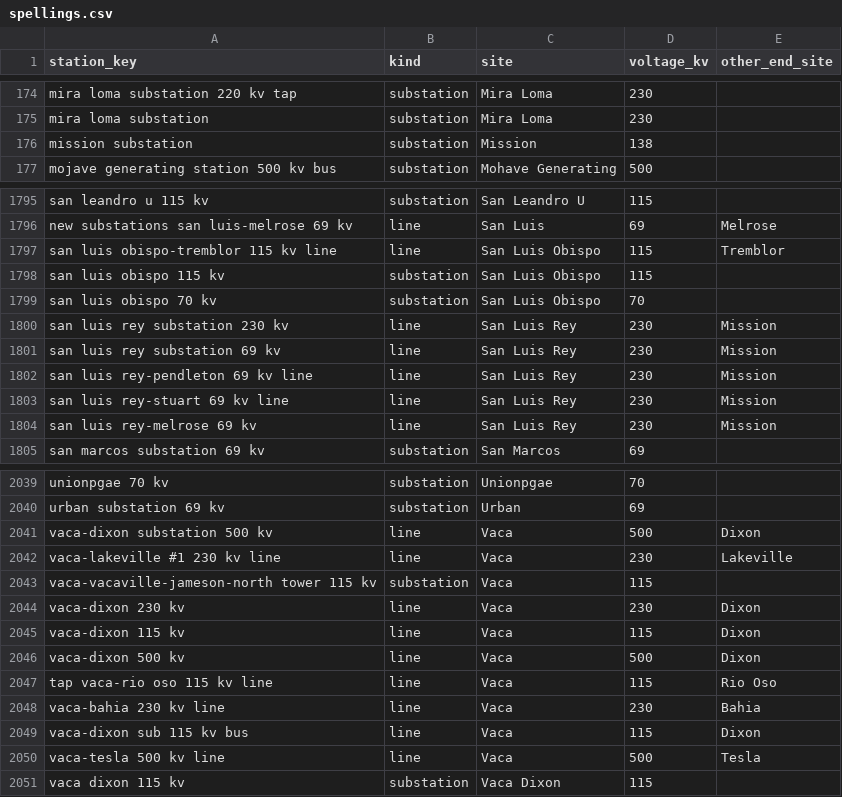
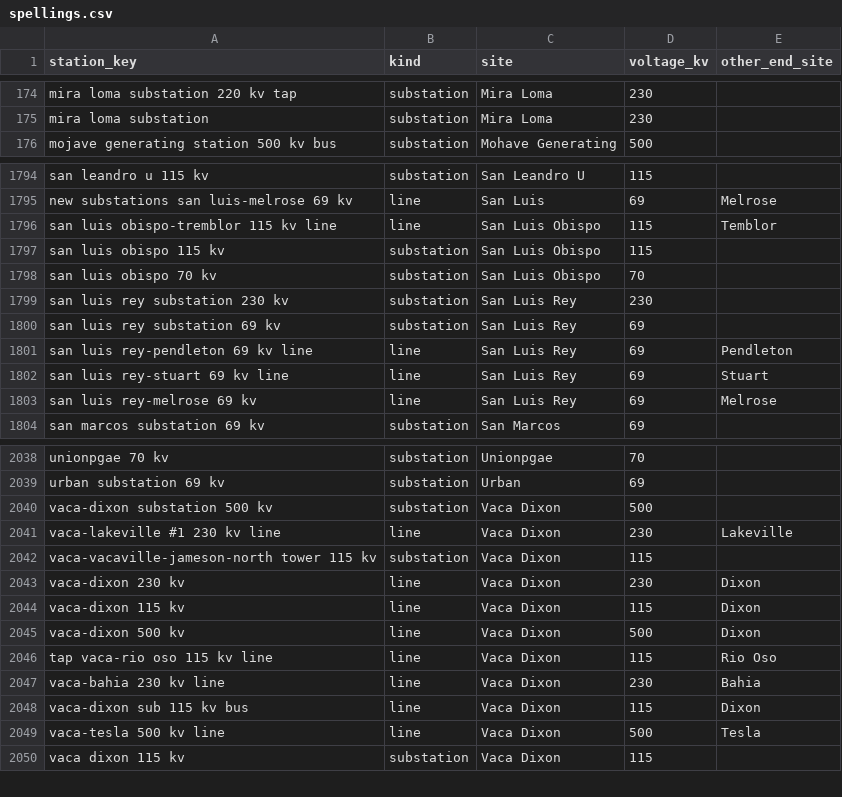
Before and after one commit to adithyab-20/headway-interconnection-agent, a CSV file: src/interconnection_agent/places/spellings.csv, drawn as a sheet; only a part is shown, gaps mark what is left out; the diff covers the shown part only.

```diff
--- a/src/interconnection_agent/places/spellings.csv
+++ b/src/interconnection_agent/places/spellings.csv
@@ -175,3 +175,2 @@ mira loma substation 220 kv tap,substation,Mira Loma,230,
 mira loma substation,substation,Mira Loma,230,
-mission substation,substation,Mission,138,
 mojave generating station 500 kv bus,substation,Mohave Generating,500,
@@ -1796,10 +1795,10 @@ san leandro u 115 kv,substation,San Leandro U,115,
 new substations san luis-melrose 69 kv,line,San Luis,69,Melrose
-san luis obispo-tremblor 115 kv line,line,San Luis Obispo,115,Tremblor
+san luis obispo-tremblor 115 kv line,line,San Luis Obispo,115,Temblor
 san luis obispo 115 kv,substation,San Luis Obispo,115,
 san luis obispo 70 kv,substation,San Luis Obispo,70,
-san luis rey substation 230 kv,line,San Luis Rey,230,Mission
-san luis rey substation 69 kv,line,San Luis Rey,230,Mission
-san luis rey-pendleton 69 kv line,line,San Luis Rey,230,Mission
-san luis rey-stuart 69 kv line,line,San Luis Rey,230,Mission
-san luis rey-melrose 69 kv,line,San Luis Rey,230,Mission
+san luis rey substation 230 kv,substation,San Luis Rey,230,
+san luis rey substation 69 kv,substation,San Luis Rey,69,
+san luis rey-pendleton 69 kv line,line,San Luis Rey,69,Pendleton
+san luis rey-stuart 69 kv line,line,San Luis Rey,69,Stuart
+san luis rey-melrose 69 kv,line,San Luis Rey,69,Melrose
 san marcos substation 69 kv,substation,San Marcos,69,
@@ -2040,12 +2039,12 @@ unionpgae 70 kv,substation,Unionpgae,70,
 urban substation 69 kv,substation,Urban,69,
-vaca-dixon substation 500 kv,line,Vaca,500,Dixon
-vaca-lakeville #1 230 kv line,line,Vaca,230,Lakeville
-vaca-vacaville-jameson-north tower 115 kv,substation,Vaca,115,
-vaca-dixon 230 kv,line,Vaca,230,Dixon
-vaca-dixon 115 kv,line,Vaca,115,Dixon
-vaca-dixon 500 kv,line,Vaca,500,Dixon
-tap vaca-rio oso 115 kv line,line,Vaca,115,Rio Oso
-vaca-bahia 230 kv line,line,Vaca,230,Bahia
-vaca-dixon sub 115 kv bus,line,Vaca,115,Dixon
-vaca-tesla 500 kv line,line,Vaca,500,Tesla
+vaca-dixon substation 500 kv,substation,Vaca Dixon,500,
+vaca-lakeville #1 230 kv line,line,Vaca Dixon,230,Lakeville
+vaca-vacaville-jameson-north tower 115 kv,substation,Vaca Dixon,115,
+vaca-dixon 230 kv,line,Vaca Dixon,230,Dixon
+vaca-dixon 115 kv,line,Vaca Dixon,115,Dixon
+vaca-dixon 500 kv,line,Vaca Dixon,500,Dixon
+tap vaca-rio oso 115 kv line,line,Vaca Dixon,115,Rio Oso
+vaca-bahia 230 kv line,line,Vaca Dixon,230,Bahia
+vaca-dixon sub 115 kv bus,line,Vaca Dixon,115,Dixon
+vaca-tesla 500 kv line,line,Vaca Dixon,500,Tesla
 vaca dixon 115 kv,substation,Vaca Dixon,115,
```
Also changed, not shown: 17 added rows and 84 edited cells elsewhere in this file, src/interconnection_agent/places/positions.csv, src/interconnection_agent/places/upgrade_places.csv, 6 other files.
